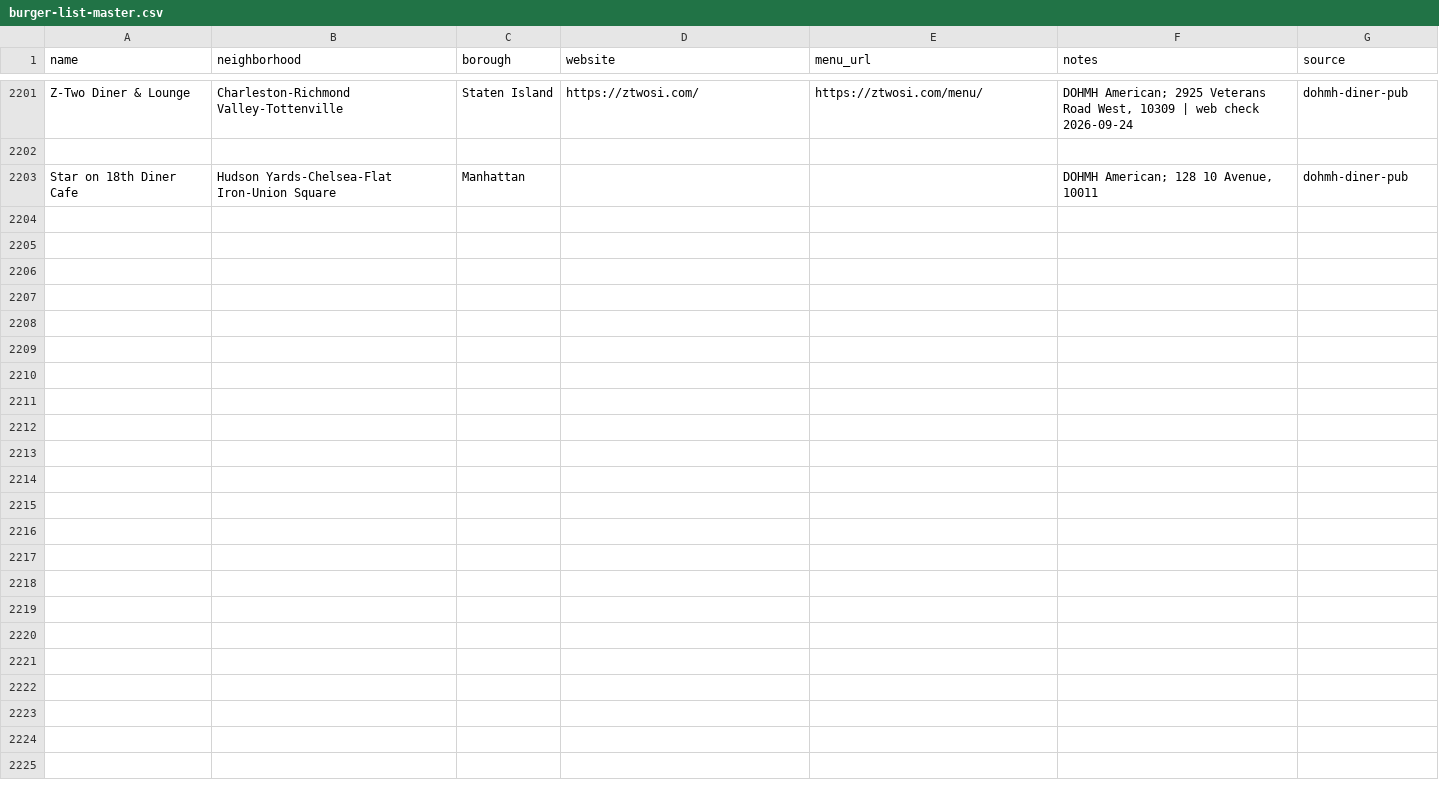
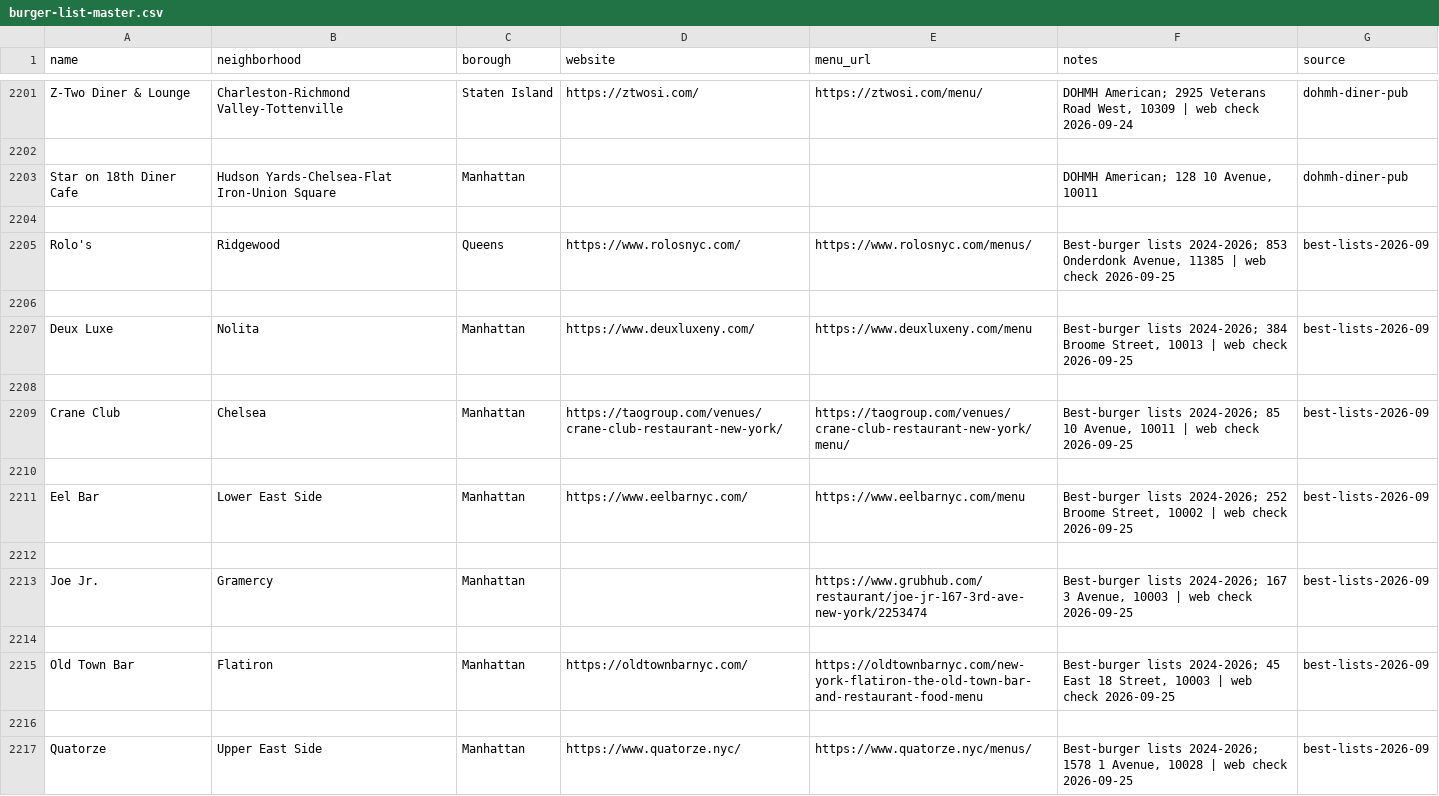
Before and after one commit to koolkam00/burger-index, a CSV file: burger-list-master.csv, drawn as a sheet; only a part is shown, gaps mark what is left out.

```diff
--- a/burger-list-master.csv
+++ b/burger-list-master.csv
@@ -2203 +2203,15 @@ Z-Two Diner & Lounge,Charleston-Richmond Valley-Tottenville,Staten Island,https:
 Star on 18th Diner Cafe,Hudson Yards-Chelsea-Flat Iron-Union Square,Manhattan,,,"DOHMH American; 128 10 Avenue, 10011",dohmh-diner-pub
+
+Rolo's,Ridgewood,Queens,https://www.rolosnyc.com/,https://www.rolosnyc.com/menus/,"Best-burger lists 2024-2026; 853 Onderdonk Avenue, 11385 | web check 2026-09-25",best-lists-2026-09
+
+Deux Luxe,Nolita,Manhattan,https://www.deuxluxeny.com/,https://www.deuxluxeny.com/menu,"Best-burger lists 2024-2026; 384 Broome Street, 10013 | web check 2026-09-25",best-lists-2026-09
+
+Crane Club,Chelsea,Manhattan,https://taogroup.com/venues/crane-club-restaurant-new-york/,https://taogroup.com/venues/crane-club-restaurant-new-york/menu/,"Best-burger lists 2024-2026; 85 10 Avenue, 10011 | web check 2026-09-25",best-lists-2026-09
+
+Eel Bar,Lower East Side,Manhattan,https://www.eelbarnyc.com/,https://www.eelbarnyc.com/menu,"Best-burger lists 2024-2026; 252 Broome Street, 10002 | web check 2026-09-25",best-lists-2026-09
+
+Joe Jr.,Gramercy,Manhattan,,https://www.grubhub.com/restaurant/joe-jr-167-3rd-ave-new-york/2253474,"Best-burger lists 2024-2026; 167 3 Avenue, 10003 | web check 2026-09-25",best-lists-2026-09
+
+Old Town Bar,Flatiron,Manhattan,https://oldtownbarnyc.com/,https://oldtownbarnyc.com/new-york-flatiron-the-old-town-bar-and-restaurant-food-menu,"Best-burger lists 2024-2026; 45 East 18 Street, 10003 | web check 2026-09-25",best-lists-2026-09
+
+Quatorze,Upper East Side,Manhattan,https://www.quatorze.nyc/,https://www.quatorze.nyc/menus/,"Best-burger lists 2024-2026; 1578 1 Avenue, 10028 | web check 2026-09-25",best-lists-2026-09
```
Also changed, not shown: 5 other files.
